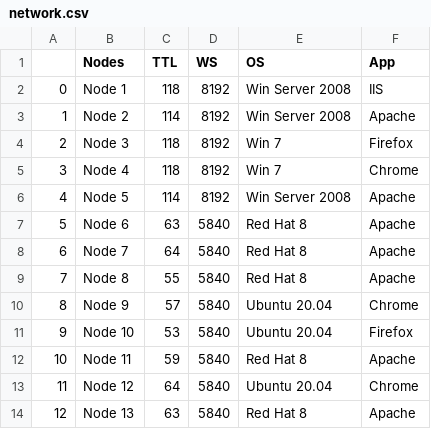
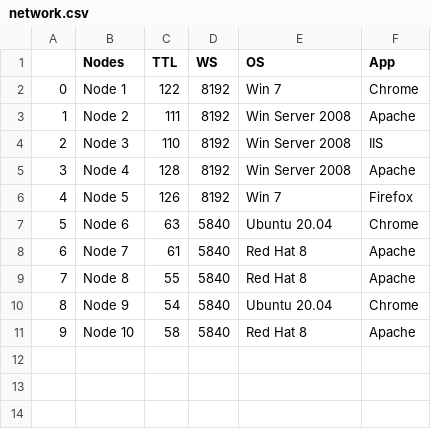
Before and after one commit to shantoroy/attacker-belief-update, a CSV file: data/network.csv, drawn as a sheet.

Commit message:
updated simulated network

```diff
--- a/data/network.csv
+++ b/data/network.csv
@@ -1,14 +1,11 @@
 ,Nodes,TTL,WS,OS,App
-0,Node 1,118,8192,Win Server 2008,IIS
-1,Node 2,114,8192,Win Server 2008,Apache
-2,Node 3,118,8192,Win 7,Firefox
-3,Node 4,118,8192,Win 7,Chrome
-4,Node 5,114,8192,Win Server 2008,Apache
-5,Node 6,63,5840,Red Hat 8,Apache
-6,Node 7,64,5840,Red Hat 8,Apache
+0,Node 1,122,8192,Win 7,Chrome
+1,Node 2,111,8192,Win Server 2008,Apache
+2,Node 3,110,8192,Win Server 2008,IIS
+3,Node 4,128,8192,Win Server 2008,Apache
+4,Node 5,126,8192,Win 7,Firefox
+5,Node 6,63,5840,Ubuntu 20.04,Chrome
+6,Node 7,61,5840,Red Hat 8,Apache
 7,Node 8,55,5840,Red Hat 8,Apache
-8,Node 9,57,5840,Ubuntu 20.04,Chrome
-9,Node 10,53,5840,Ubuntu 20.04,Firefox
-10,Node 11,59,5840,Red Hat 8,Apache
-11,Node 12,64,5840,Ubuntu 20.04,Chrome
-12,Node 13,63,5840,Red Hat 8,Apache
+8,Node 9,54,5840,Ubuntu 20.04,Chrome
+9,Node 10,58,5840,Red Hat 8,Apache
```
Also changed, not shown: 25 other files.
